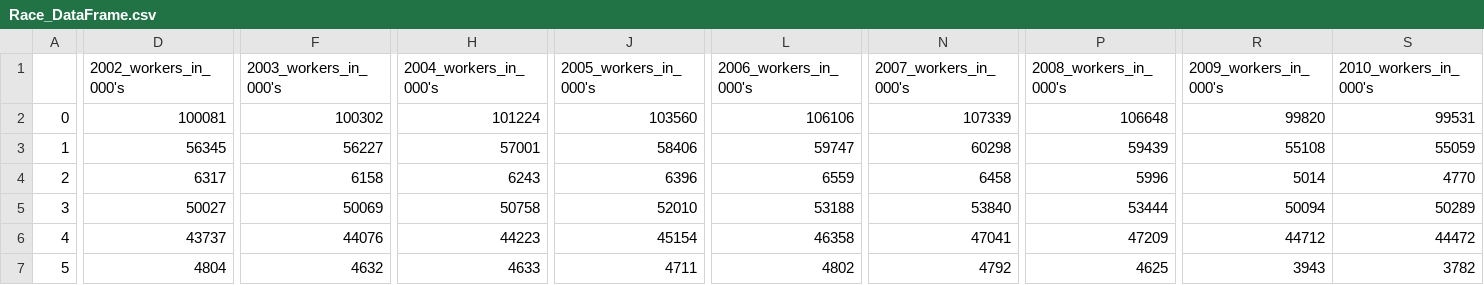
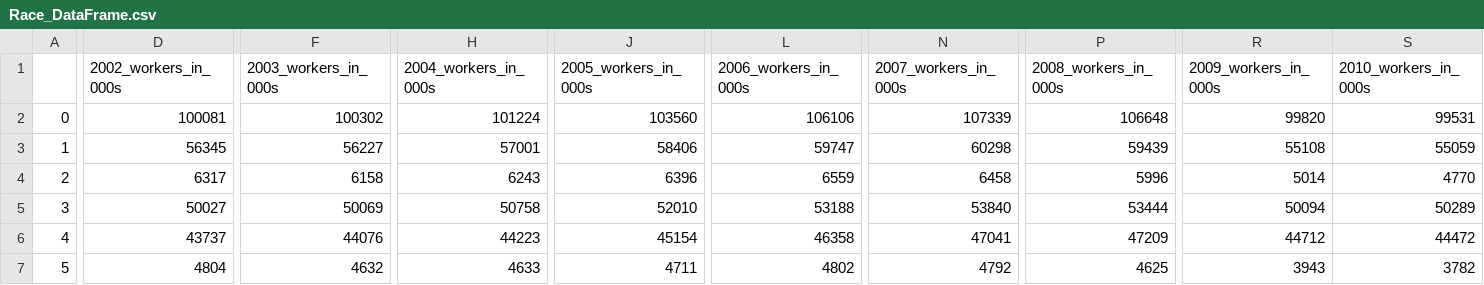
Before and after one commit to ejackson815/Project1, a CSV file: Clean_Data/Race_Age_Data/Race_DataFrame.csv, drawn as a sheet; only a part is shown, gaps mark what is left out; the diff covers the shown part only; the diff names each change by its address in the sheet, - before the commit and + after, or states it on an @@ line.

Commit message:
by gender and by race plots added

```diff
--- a/Clean_Data/Race_Age_Data/Race_DataFrame.csv
+++ b/Clean_Data/Race_Age_Data/Race_DataFrame.csv
-D1: 2002_workers_in_000's
+D1: 2002_workers_in_000s
-F1: 2003_workers_in_000's
+F1: 2003_workers_in_000s
-H1: 2004_workers_in_000's
+H1: 2004_workers_in_000s
-J1: 2005_workers_in_000's
+J1: 2005_workers_in_000s
-L1: 2006_workers_in_000's
+L1: 2006_workers_in_000s
-N1: 2007_workers_in_000's
+N1: 2007_workers_in_000s
-P1: 2008_workers_in_000's
+P1: 2008_workers_in_000s
-R1: 2009_workers_in_000's
+R1: 2009_workers_in_000s
-S1: 2010_workers_in_000's
+S1: 2010_workers_in_000s
```
Also changed, not shown: 7 edited cells elsewhere in this file, 7 other files.
